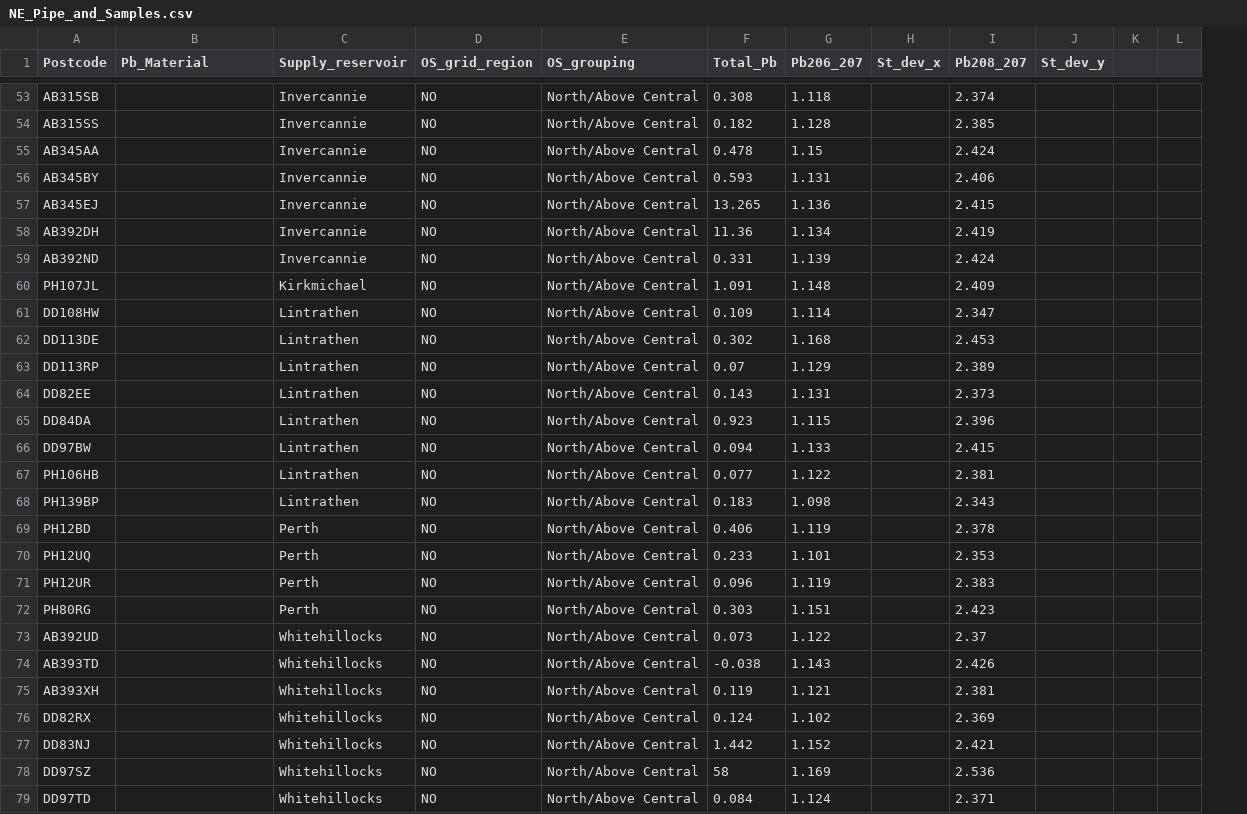
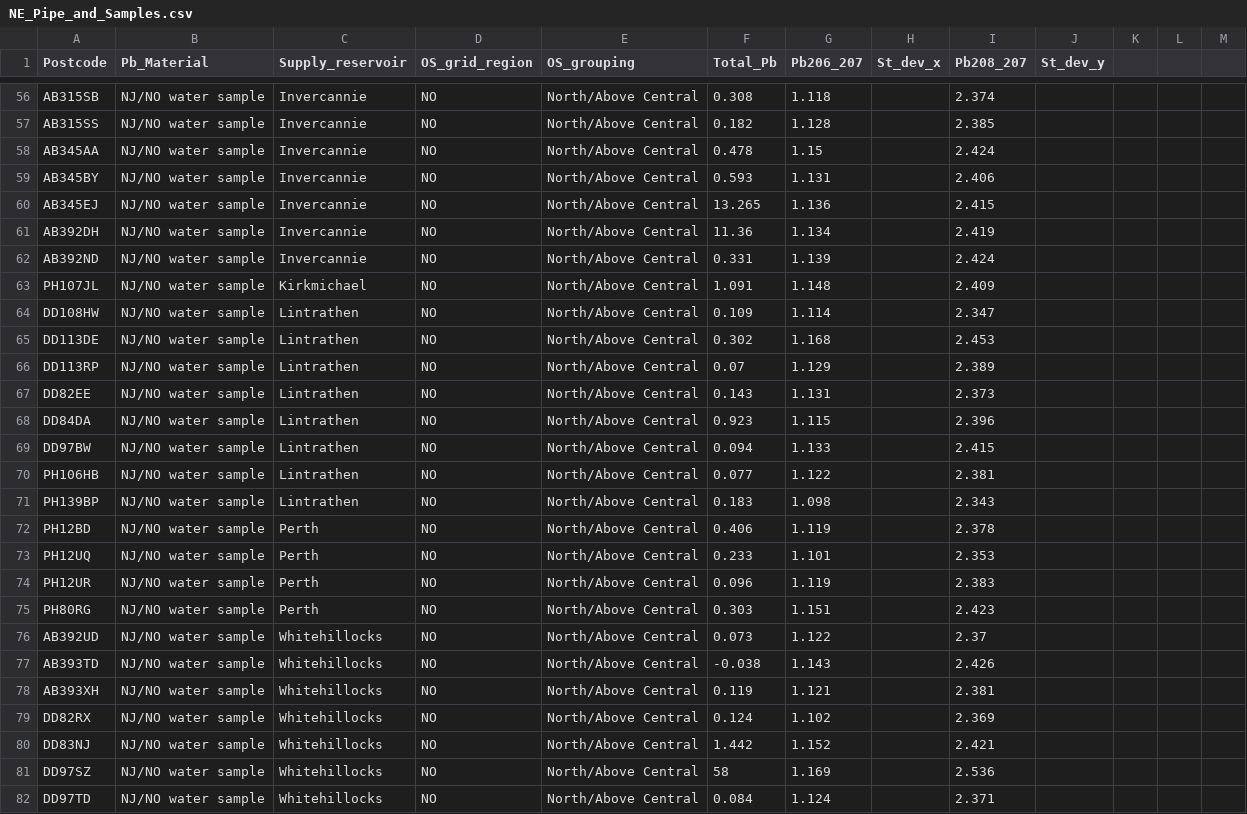
Before and after one commit to kategmoloney/Pb_Diss_KM_2022, a CSV file: Data/NE_Pipe_and_Samples.csv, drawn as a sheet; only a part is shown, gaps mark what is left out; removed rows and columns are numbered as before the commit, all else as after; the diff covers the shown part only; the diff names each change by its address in the sheet, - before the commit and + after, or states it on an @@ line.

```diff
--- a/Data/NE_Pipe_and_Samples.csv
+++ b/Data/NE_Pipe_and_Samples.csv
-column L, empty
+column L, empty
+column M, empty
-B56:B82 (Pb_Material): (empty)
+B56:B82 (Pb_Material): NJ/NO water sample
```
Also changed, not shown: 5 added rows, 2 removed rows and 45 edited cells elsewhere in this file, Data/Pb_tidy.csv, Data/Pipe_sigs.csv, 5 other files.
